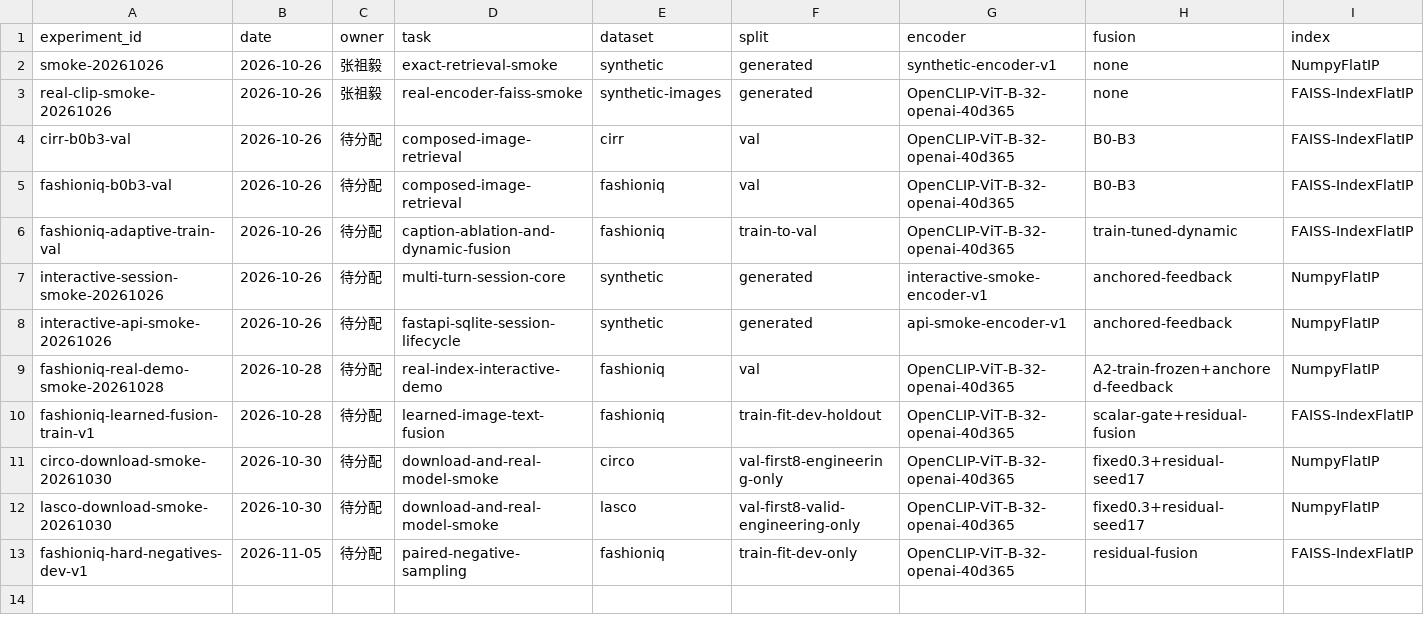
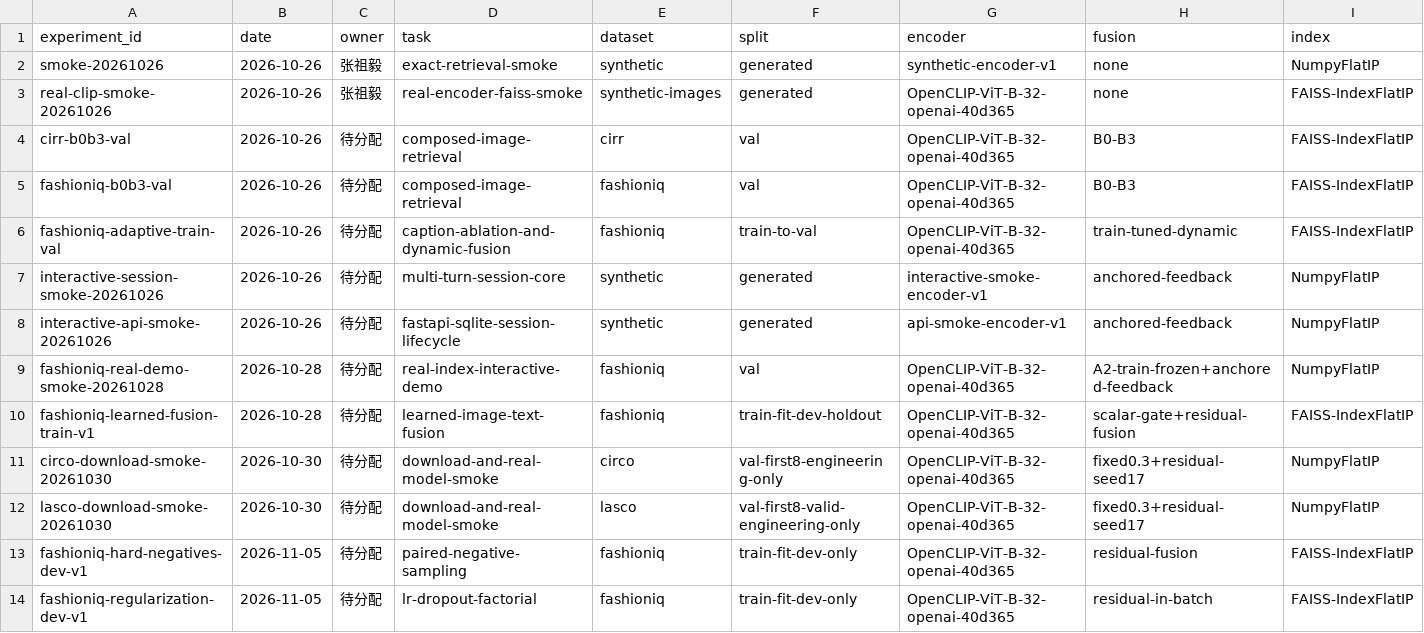
Before and after one commit to JoeYiZhang/clip-interactive-retrieval, a CSV file: experiments/registry.csv, drawn as a sheet; only a part is shown; rows hold the shown columns only; the diff names each change by its address in the sheet, - before the commit and + after, or states it on an @@ line.

Commit message:
Validate lower learning-rate fusion candidate with paired regularization study

```diff
--- a/experiments/registry.csv
+++ b/experiments/registry.csv
+row 14: fashioniq-regularization-dev-v1 | 2026-11-05 | 待分配 | lr-dropout-factorial | fashioniq | train-fit-dev-only | OpenCLIP-ViT-B-32-openai-40d365 | residual-in-batch | FAISS-IndexFlatIP
```
Also changed, not shown: 22 other files.
